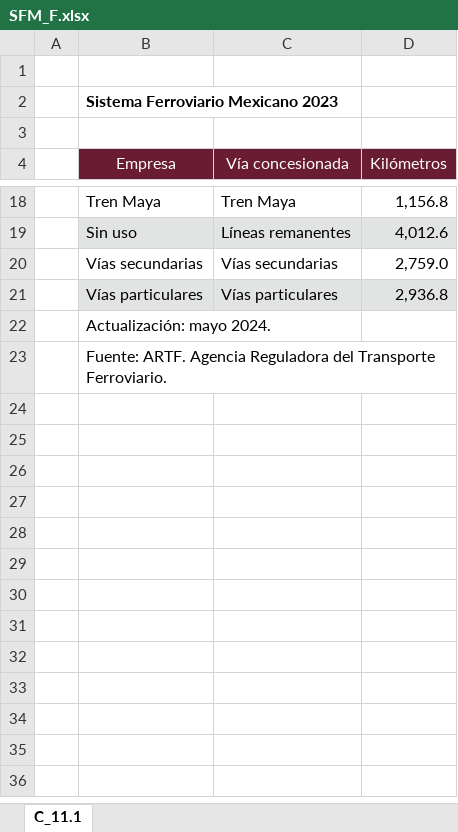
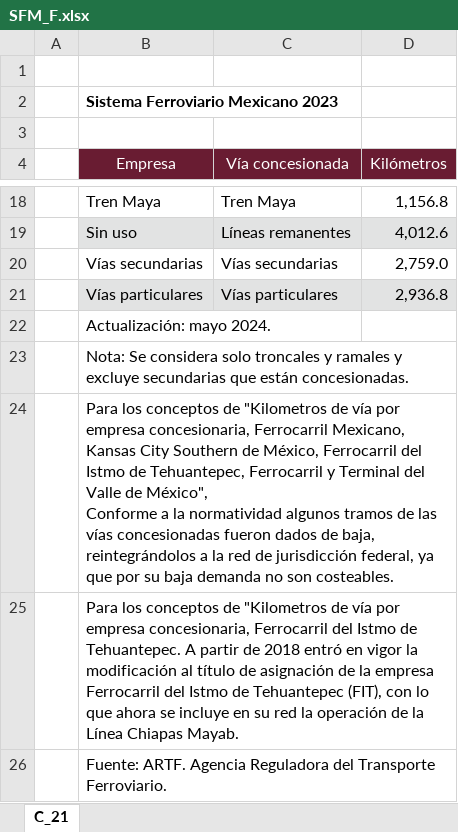
Before and after one commit to NeczarLopez/TI_Estadistica_Mensual_SICT, an Excel workbook: SFM_F.xlsx, sheet C_21, drawn as a sheet; only a part is shown, gaps mark what is left out; values as stored, in another font and other column widths than the file's, no borders; ↵ is a line break in a cell; the diff names each change by its address in the sheet, - before the commit and + after, or states it on an @@ line.

```diff
--- a/SFM_F.xlsx (sheet C_21)
+++ b/SFM_F.xlsx (sheet C_21)
-sheet tab: C_11.1
+sheet tab: C_21
+row 23:  | Nota: Se considera solo troncales y ramales y excluye secundarias que están concesionadas.
+row 24:  | Para los conceptos de "Kilometros de vía por empresa concesionaria, Ferrocarril Mexicano, Kansas City Southern de México, Ferrocarril del Istmo de Tehuantepec, Ferrocarril y Terminal del Valle de México", ↵ Conforme a la normatividad algunos tramos de las vías concesionadas fueron dados de baja, reintegrándolos a la red de jurisdicción federal, ya que por su baja demanda no son costeables.
+row 25:  | Para los conceptos de "Kilometros de vía por empresa concesionaria, Ferrocarril del Istmo de Tehuantepec. A partir de 2018 entró en vigor la modificación al título de asignación de la empresa Ferrocarril del Istmo de Tehuantepec (FIT), con lo que ahora se incluye en su red la operación de la Línea Chiapas Mayab.
```
Also changed, not shown: Carga_Pasaje_AF.xlsx, Carga_por_empresa_F.xlsx, 10 other files.
